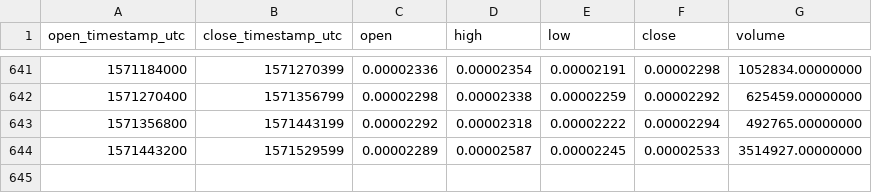
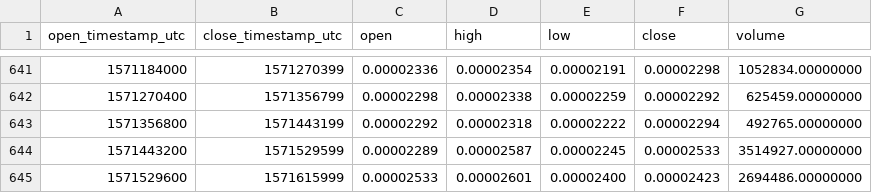
Before and after one commit to cryptobigbro/binance-INSBTC, a CSV file: binance-INSBTC-1d.csv, drawn as a sheet; only a part is shown, gaps mark what is left out.

Commit message:
Update OHLCV data.

```diff
--- a/binance-INSBTC-1d.csv
+++ b/binance-INSBTC-1d.csv
@@ -644 +644,2 @@ open_timestamp_utc,close_timestamp_utc,open,high,low,close,volume
 1571443200,1571529599,0.00002289,0.00002587,0.00002245,0.00002533,3514927.00000000
+1571529600,1571615999,0.00002533,0.00002601,0.00002400,0.00002423,2694486.00000000
```
Also changed, not shown: 1 other file.
